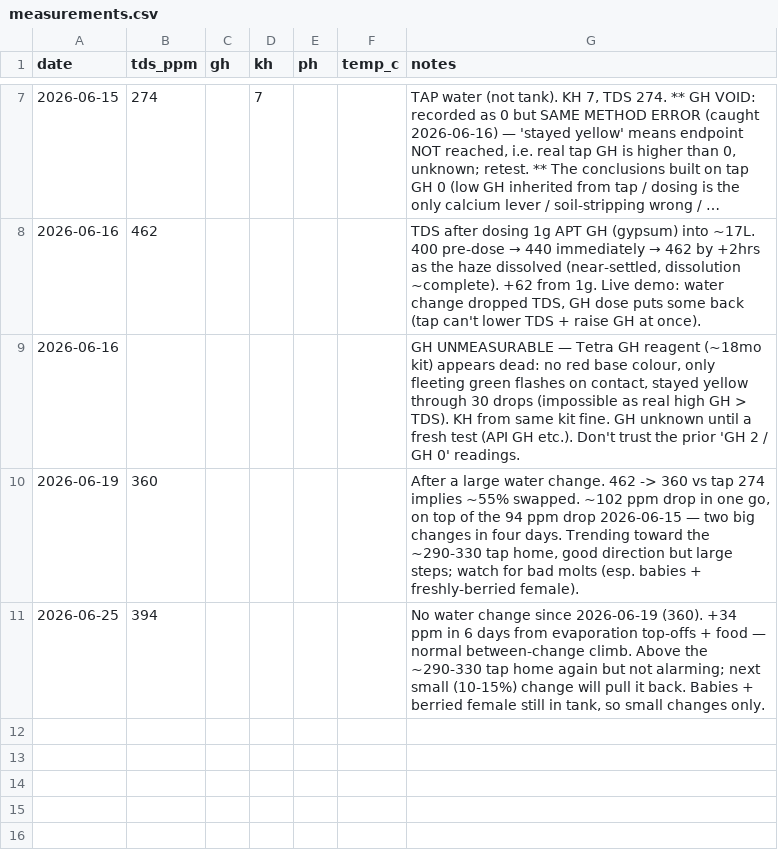
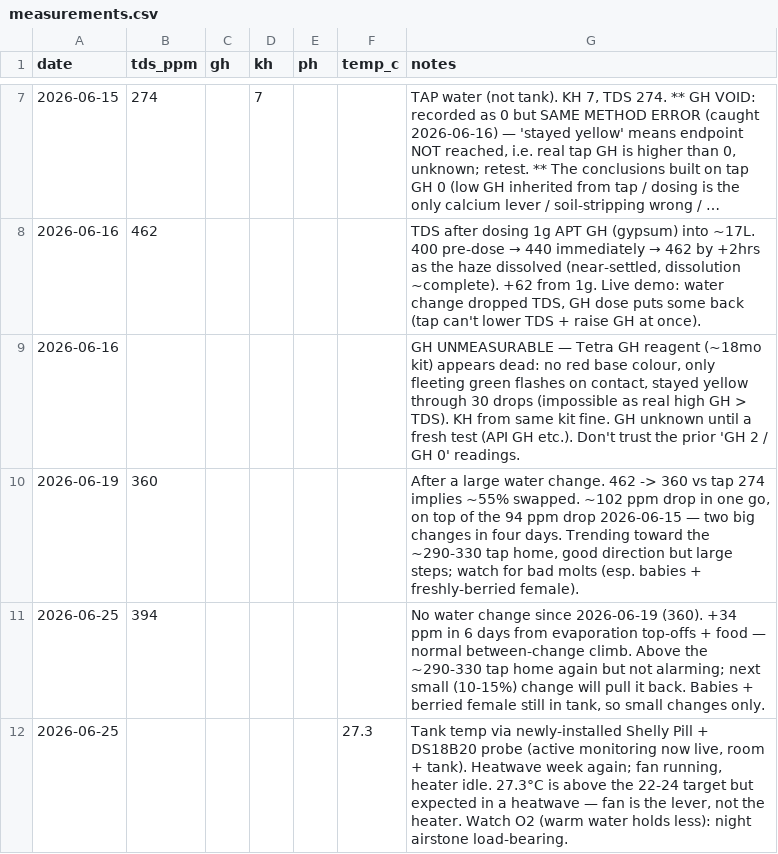
Before and after one commit to drshade/fishtank, a CSV file: data/measurements.csv, drawn as a sheet; only a part is shown, gaps mark what is left out; long unchanged cells end in ….

Commit message:
Shelly monitoring kit installed; tank 27.3°C (heatwave, fan on, heater idle)

```diff
--- a/data/measurements.csv
+++ b/data/measurements.csv
@@ -11 +11,2 @@ date,tds_ppm,gh,kh,ph,temp_c,notes
 2026-06-25,394,,,,,"No water change since 2026-06-19 (360). +34 ppm in 6 days from evaporation top-offs + food — normal between-change climb. Above the ~290-330 tap home again but not alarming; next small (10-15%) change will pull it back. Babies + berried female still in tank, so small changes only."
+2026-06-25,,,,,27.3,"Tank temp via newly-installed Shelly Pill + DS18B20 probe (active monitoring now live, room + tank). Heatwave week again; fan running, heater idle. 27.3°C is above the 22-24 target but expected in a heatwave — fan is the lever, not the heater. Watch O2 (warm water holds less): night airstone load-bearing."
```
Also changed, not shown: 4 other files.
